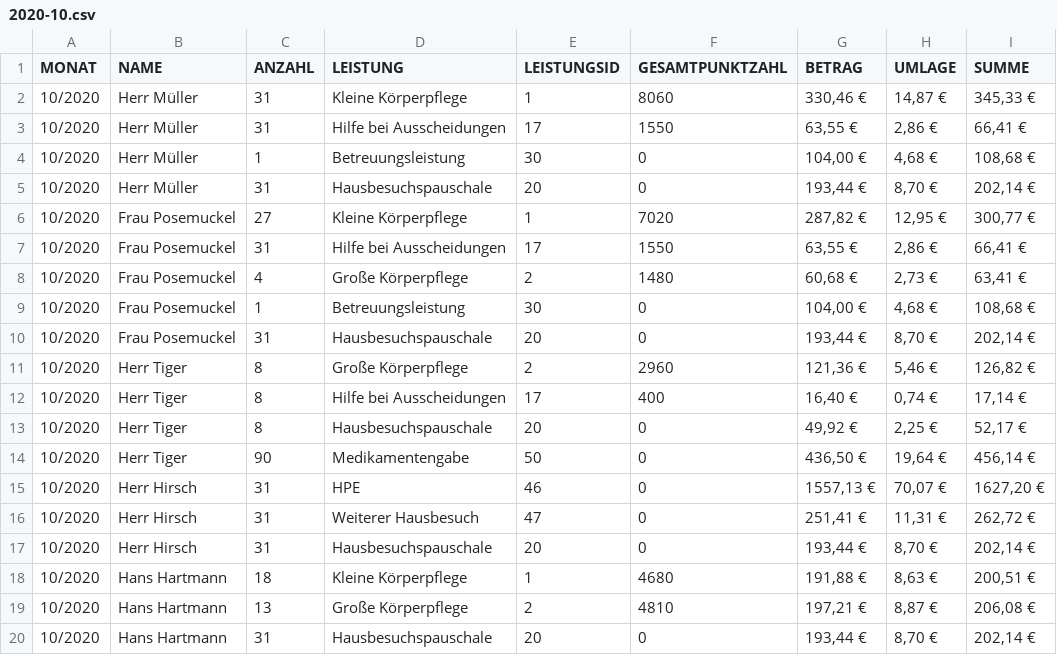
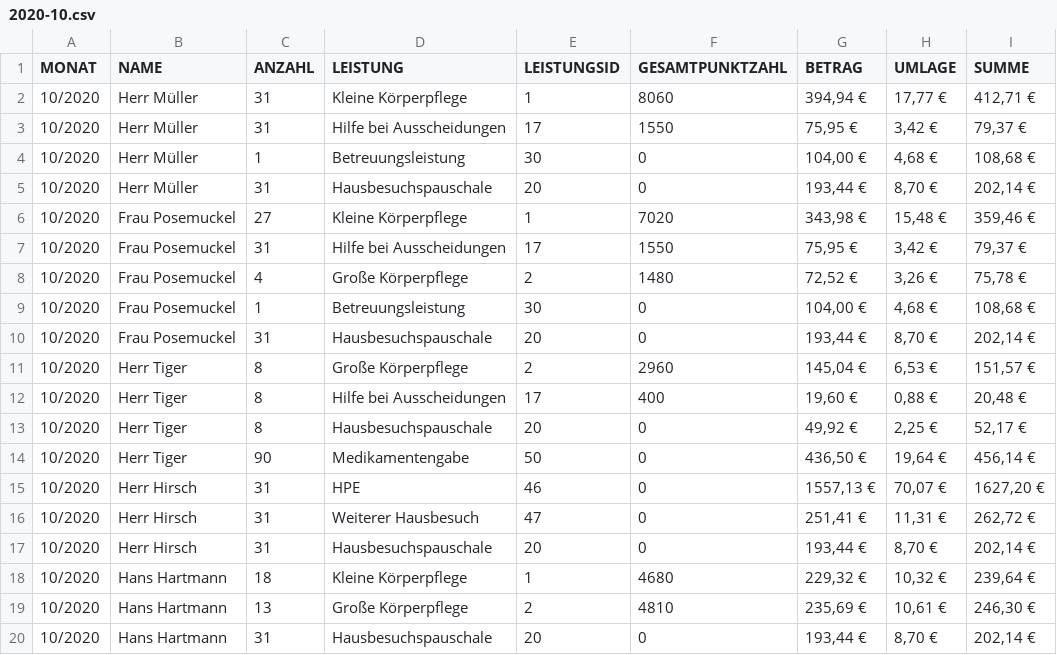
Before and after one commit to HirschSt/umsatzprognose, a CSV file: export/monatsabrechnungen/2020-10.csv, drawn as a sheet.

```diff
--- a/export/monatsabrechnungen/2020-10.csv
+++ b/export/monatsabrechnungen/2020-10.csv
@@ -1,13 +1,13 @@
 MONAT,NAME,ANZAHL,LEISTUNG,LEISTUNGSID,GESAMTPUNKTZAHL,BETRAG,UMLAGE,SUMME
-10/2020,Herr Müller,31,Kleine Körperpflege,1,8060,"330,46 €","14,87 €","345,33 €"
-10/2020,Herr Müller,31,Hilfe bei Ausscheidungen,17,1550,"63,55 €","2,86 €","66,41 €"
+10/2020,Herr Müller,31,Kleine Körperpflege,1,8060,"394,94 €","17,77 €","412,71 €"
+10/2020,Herr Müller,31,Hilfe bei Ausscheidungen,17,1550,"75,95 €","3,42 €","79,37 €"
 10/2020,Herr Müller,1,Betreuungsleistung,30,0,"104,00 €","4,68 €","108,68 €"
 10/2020,Herr Müller,31,Hausbesuchspauschale,20,0,"193,44 €","8,70 €","202,14 €"
-10/2020,Frau Posemuckel,27,Kleine Körperpflege,1,7020,"287,82 €","12,95 €","300,77 €"
-10/2020,Frau Posemuckel,31,Hilfe bei Ausscheidungen,17,1550,"63,55 €","2,86 €","66,41 €"
-10/2020,Frau Posemuckel,4,Große Körperpflege,2,1480,"60,68 €","2,73 €","63,41 €"
+10/2020,Frau Posemuckel,27,Kleine Körperpflege,1,7020,"343,98 €","15,48 €","359,46 €"
+10/2020,Frau Posemuckel,31,Hilfe bei Ausscheidungen,17,1550,"75,95 €","3,42 €","79,37 €"
+10/2020,Frau Posemuckel,4,Große Körperpflege,2,1480,"72,52 €","3,26 €","75,78 €"
 10/2020,Frau Posemuckel,1,Betreuungsleistung,30,0,"104,00 €","4,68 €","108,68 €"
 10/2020,Frau Posemuckel,31,Hausbesuchspauschale,20,0,"193,44 €","8,70 €","202,14 €"
-10/2020,Herr Tiger,8,Große Körperpflege,2,2960,"121,36 €","5,46 €","126,82 €"
-10/2020,Herr Tiger,8,Hilfe bei Ausscheidungen,17,400,"16,40 €","0,74 €","17,14 €"
+10/2020,Herr Tiger,8,Große Körperpflege,2,2960,"145,04 €","6,53 €","151,57 €"
+10/2020,Herr Tiger,8,Hilfe bei Ausscheidungen,17,400,"19,60 €","0,88 €","20,48 €"
 10/2020,Herr Tiger,8,Hausbesuchspauschale,20,0,"49,92 €","2,25 €","52,17 €"
@@ -17,4 +17,4 @@ MONAT,NAME,ANZAHL,LEISTUNG,LEISTUNGSID,GESAMTPUNKTZAHL,BETRAG,UMLAGE,SUMME
 10/2020,Herr Hirsch,31,Hausbesuchspauschale,20,0,"193,44 €","8,70 €","202,14 €"
-10/2020,Hans Hartmann,18,Kleine Körperpflege,1,4680,"191,88 €","8,63 €","200,51 €"
-10/2020,Hans Hartmann,13,Große Körperpflege,2,4810,"197,21 €","8,87 €","206,08 €"
+10/2020,Hans Hartmann,18,Kleine Körperpflege,1,4680,"229,32 €","10,32 €","239,64 €"
+10/2020,Hans Hartmann,13,Große Körperpflege,2,4810,"235,69 €","10,61 €","246,30 €"
 10/2020,Hans Hartmann,31,Hausbesuchspauschale,20,0,"193,44 €","8,70 €","202,14 €"
```
Also changed, not shown: export/monatsabrechnungen/2020-08.csv, export/monatsabrechnungen/2021-01.csv, 45 other files.
